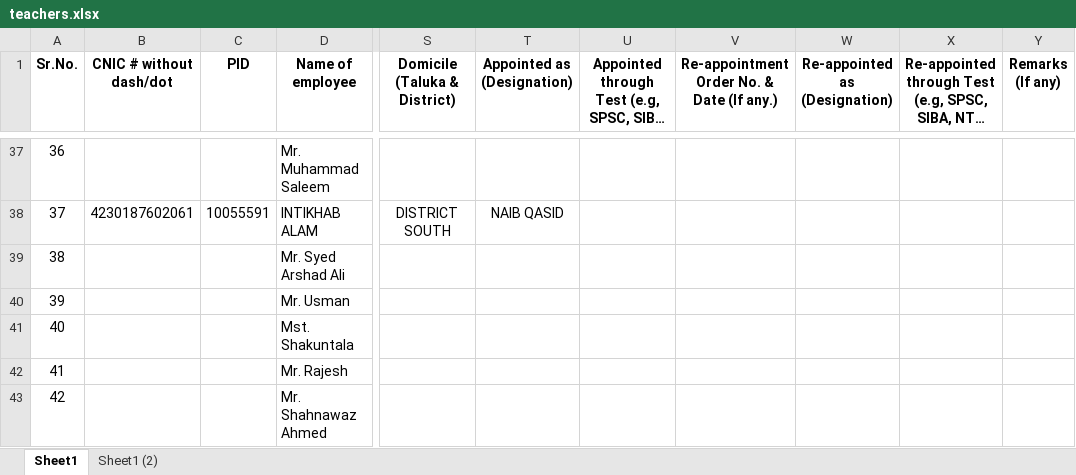
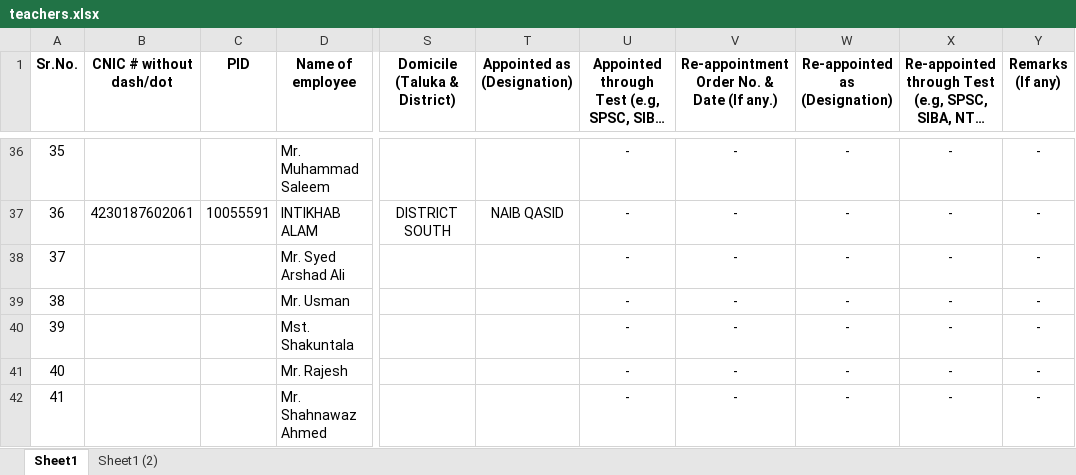
Before and after one commit to mohammadfaisalpirzada/datacleaning, an Excel workbook: public/data/teachers.xlsx, sheet Sheet1, drawn as a sheet; only a part is shown, gaps mark what is left out; long unchanged cells end in …; values as stored, in another font and other column widths than the file's, no borders; addresses are those after the commit; the diff covers the shown part only; the diff names each change by its address in the sheet, - before the commit and + after, or states it on an @@ line.

```diff
--- a/public/data/teachers.xlsx (sheet Sheet1)
+++ b/public/data/teachers.xlsx (sheet Sheet1)
@@ column A (Sr.No.) renumbered from row 21 down @@
-U36:U42: (empty)
+U36:U42: -
-V36:V42: (empty)
+V36:V42: -
-W36:W42 (Re-appointed as (Designation)): (empty)
+W36:W42 (Re-appointed as (Designation)): -
-X36:X42: (empty)
+X36:X42: -
-Y36:Y42 (Remarks (If any)): (empty)
+Y36:Y42 (Remarks (If any)): -
```
Also changed, not shown: 1 removed row and 117 edited cells elsewhere in this sheet.
